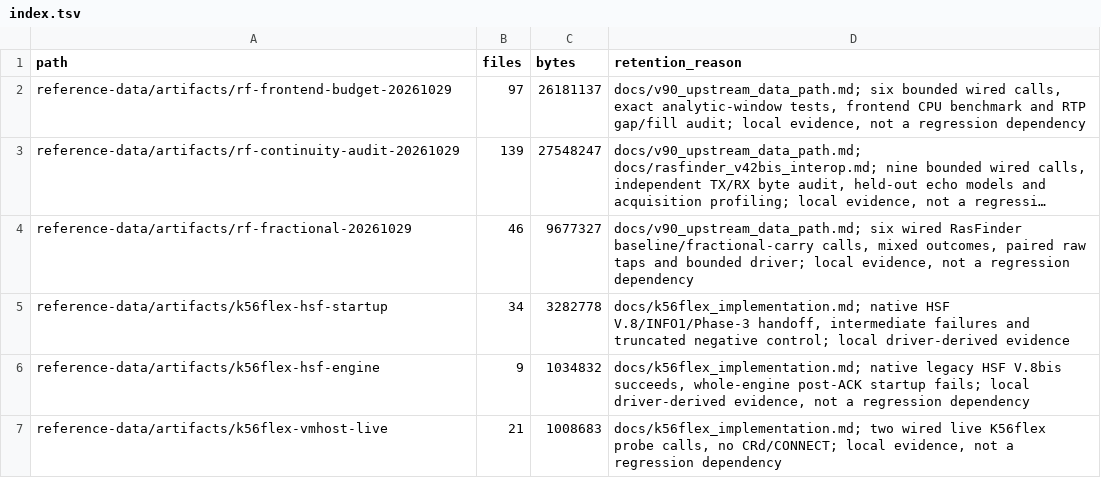
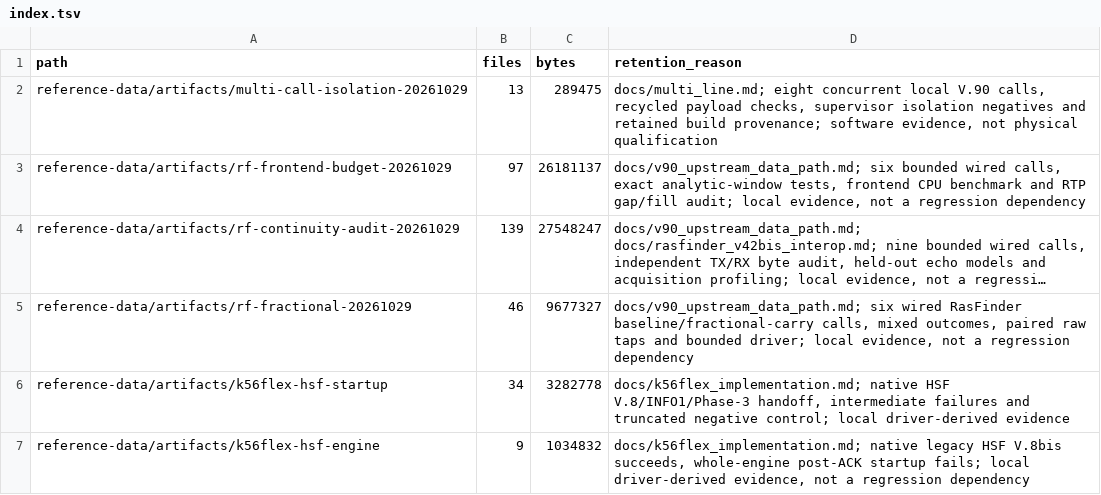
Before and after one commit to cryan209/v90modem, a TSV file: reference-data/index.tsv, drawn as a sheet; only a part is shown; the shorter side is filled out with more unchanged rows; long unchanged cells end in ….

Commit message:
Multi-line: isolate workers and validate concurrent V.90 payloads
Keep one engine per process. Fix double-suffixed templates, shared diagnostics, missing directory parents and truncated environment values. Phase 3 dumps honour the worker directory. Bound busy log drains and close supervisor pipes on exec. Validate port pools/consoles before forking and handle help in the supervisor.

Strengthen local SIP checks with connection/completion barriers, complete PTY writes, exact distinct payload blocks and recycled-PTY reopening. Eight V.90 lines pass two recycled rounds, 230272 echoed bytes, all eight connected for 20.7 s per round. Four V.34 lines pass 28416 bytes. V.90 8.5.2/9.4.2.5 DSP and sample accounting are unchanged. Add eight-line regression to slow tier; final fast tier 648/648.

Retain small software evidence/provenance and explicit shared-tree caveats. No physical/PBX qualification or fix of retained RasFinder continuity failures is claimed. Recycled workers still truncate reused G.711 tap filenames; empty final files are not payload evidence.

```diff
--- a/reference-data/index.tsv
+++ b/reference-data/index.tsv
@@ -1,2 +1,3 @@
 path	files	bytes	retention_reason
+reference-data/artifacts/multi-call-isolation-20261029	13	289475	docs/multi_line.md; eight concurrent local V.90 calls, recycled payload checks, supervisor isolation negatives and retained build provenance; software evidence, not physical qualification
 reference-data/artifacts/rf-frontend-budget-20261029	97	26181137	docs/v90_upstream_data_path.md; six bounded wired calls, exact analytic-window tests, frontend CPU benchmark and RTP gap/fill audit; local evidence, not a regression dependency
```
Also changed, not shown: 11 other files.
